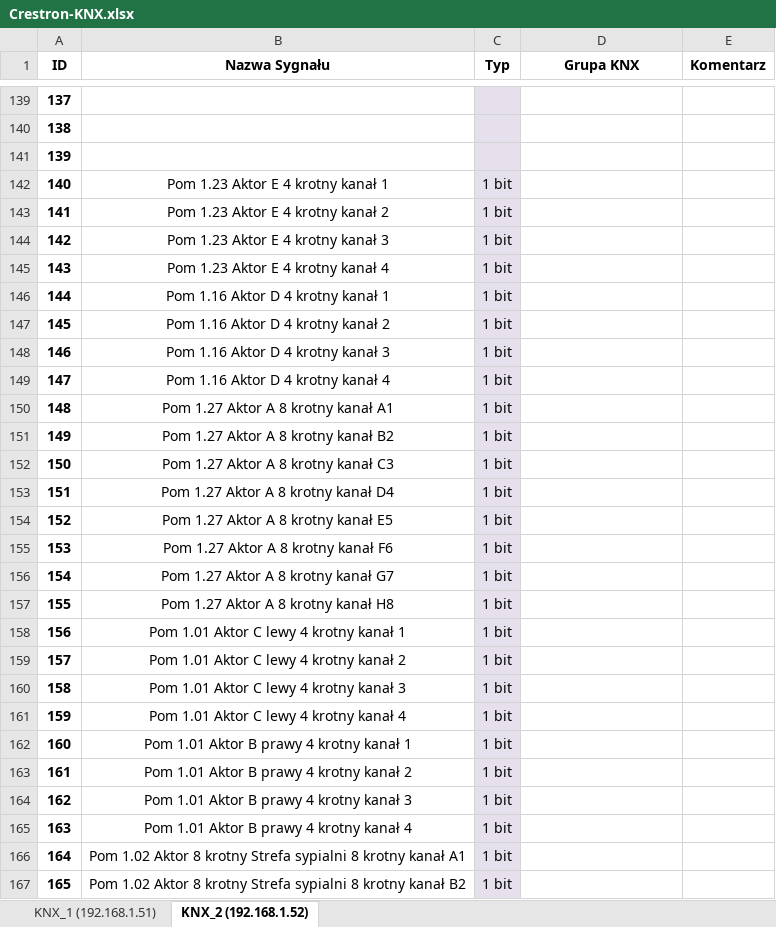
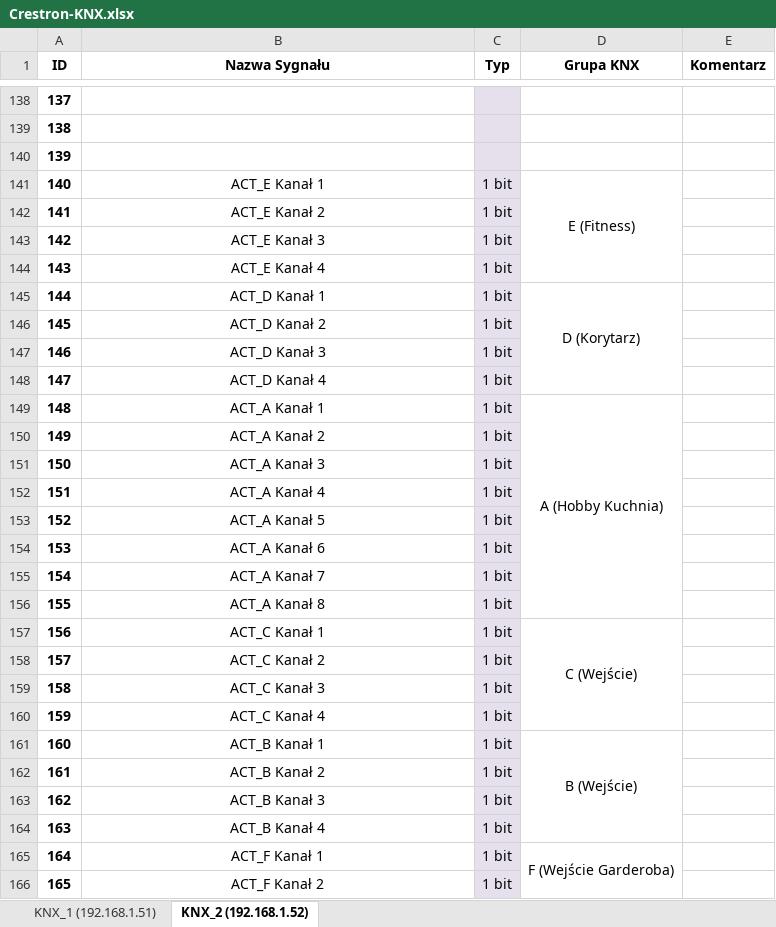
Before and after one commit to RBSystems/Crestron-10, an Excel workbook: Kurasik/doc/Crestron-KNX.xlsx, sheet KNX_2 (192.168.1.52), drawn as a sheet; only a part is shown, gaps mark what is left out; values as stored, in another font and other column widths than the file's, no borders; removed rows and columns are numbered as before the commit, all else as after; the diff covers the shown part only; the diff names each change by its address in the sheet, - before the commit and + after, or states it on an @@ line.

```diff
--- a/Kurasik/doc/Crestron-KNX.xlsx (sheet KNX_2 (192.168.1.52))
+++ b/Kurasik/doc/Crestron-KNX.xlsx (sheet KNX_2 (192.168.1.52))
-row 142: 140 | Pom 1.23 Aktor E 4 krotny kanał 1 | 1 bit
+row 141: 140 | ACT_E Kanał 1 | 1 bit | E (Fitness)
-B142 (Nazwa Sygnału): Pom 1.23 Aktor E 4 krotny kanał 2
+B142 (Nazwa Sygnału): ACT_E Kanał 2
-B143 (Nazwa Sygnału): Pom 1.23 Aktor E 4 krotny kanał 3
+B143 (Nazwa Sygnału): ACT_E Kanał 3
-B144 (Nazwa Sygnału): Pom 1.23 Aktor E 4 krotny kanał 4
+B144 (Nazwa Sygnału): ACT_E Kanał 4
-row 146: 144 | Pom 1.16 Aktor D 4 krotny kanał 1 | 1 bit
+row 145: 144 | ACT_D Kanał 1 | 1 bit | D (Korytarz)
-B146 (Nazwa Sygnału): Pom 1.16 Aktor D 4 krotny kanał 2
+B146 (Nazwa Sygnału): ACT_D Kanał 2
-B147 (Nazwa Sygnału): Pom 1.16 Aktor D 4 krotny kanał 3
+B147 (Nazwa Sygnału): ACT_D Kanał 3
-B148 (Nazwa Sygnału): Pom 1.16 Aktor D 4 krotny kanał 4
+B148 (Nazwa Sygnału): ACT_D Kanał 4
-row 150: 148 | Pom 1.27 Aktor A 8 krotny kanał A1 | 1 bit
+row 149: 148 | ACT_A Kanał 1 | 1 bit | A (Hobby Kuchnia)
-B150 (Nazwa Sygnału): Pom 1.27 Aktor A 8 krotny kanał B2
+B150 (Nazwa Sygnału): ACT_A Kanał 2
-B151 (Nazwa Sygnału): Pom 1.27 Aktor A 8 krotny kanał C3
+B151 (Nazwa Sygnału): ACT_A Kanał 3
-B152 (Nazwa Sygnału): Pom 1.27 Aktor A 8 krotny kanał D4
+B152 (Nazwa Sygnału): ACT_A Kanał 4
-B153 (Nazwa Sygnału): Pom 1.27 Aktor A 8 krotny kanał E5
+B153 (Nazwa Sygnału): ACT_A Kanał 5
-B154 (Nazwa Sygnału): Pom 1.27 Aktor A 8 krotny kanał F6
+B154 (Nazwa Sygnału): ACT_A Kanał 6
-B155 (Nazwa Sygnału): Pom 1.27 Aktor A 8 krotny kanał G7
+B155 (Nazwa Sygnału): ACT_A Kanał 7
-B156 (Nazwa Sygnału): Pom 1.27 Aktor A 8 krotny kanał H8
+B156 (Nazwa Sygnału): ACT_A Kanał 8
-row 158: 156 | Pom 1.01 Aktor C lewy 4 krotny kanał 1 | 1 bit
+row 157: 156 | ACT_C Kanał 1 | 1 bit | C (Wejście)
-B158 (Nazwa Sygnału): Pom 1.01 Aktor C lewy 4 krotny kanał 2
+B158 (Nazwa Sygnału): ACT_C Kanał 2
-B159 (Nazwa Sygnału): Pom 1.01 Aktor C lewy 4 krotny kanał 3
+B159 (Nazwa Sygnału): ACT_C Kanał 3
-B160 (Nazwa Sygnału): Pom 1.01 Aktor C lewy 4 krotny kanał 4
+B160 (Nazwa Sygnału): ACT_C Kanał 4
-row 162: 160 | Pom 1.01 Aktor B prawy 4 krotny kanał 1 | 1 bit
+row 161: 160 | ACT_B Kanał 1 | 1 bit | B (Wejście)
-B162 (Nazwa Sygnału): Pom 1.01 Aktor B prawy 4 krotny kanał 2
+B162 (Nazwa Sygnału): ACT_B Kanał 2
-B163 (Nazwa Sygnału): Pom 1.01 Aktor B prawy 4 krotny kanał 3
+B163 (Nazwa Sygnału): ACT_B Kanał 3
-B164 (Nazwa Sygnału): Pom 1.01 Aktor B prawy 4 krotny kanał 4
+B164 (Nazwa Sygnału): ACT_B Kanał 4
-row 166: 164 | Pom 1.02 Aktor 8 krotny Strefa sypialni 8 krotny kanał A1 | 1 bit
+row 165: 164 | ACT_F Kanał 1 | 1 bit | F (Wejście Garderoba)
-B166 (Nazwa Sygnału): Pom 1.02 Aktor 8 krotny Strefa sypialni 8 krotny kanał B2
+B166 (Nazwa Sygnału): ACT_F Kanał 2
```
Also changed, not shown: other rows of this sheet, sheet KNX_1 (192.168.1.51), 6 other files.
